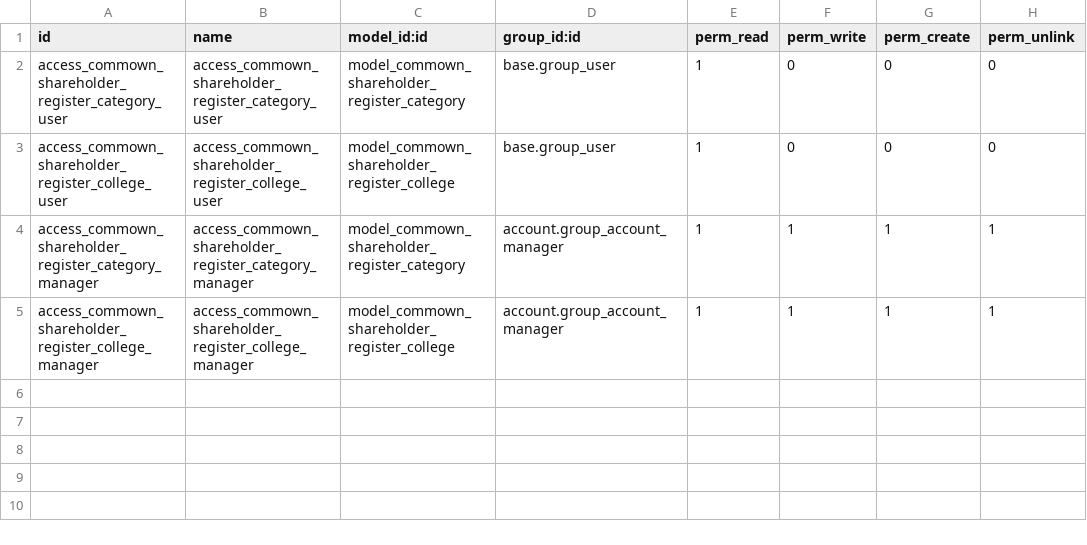
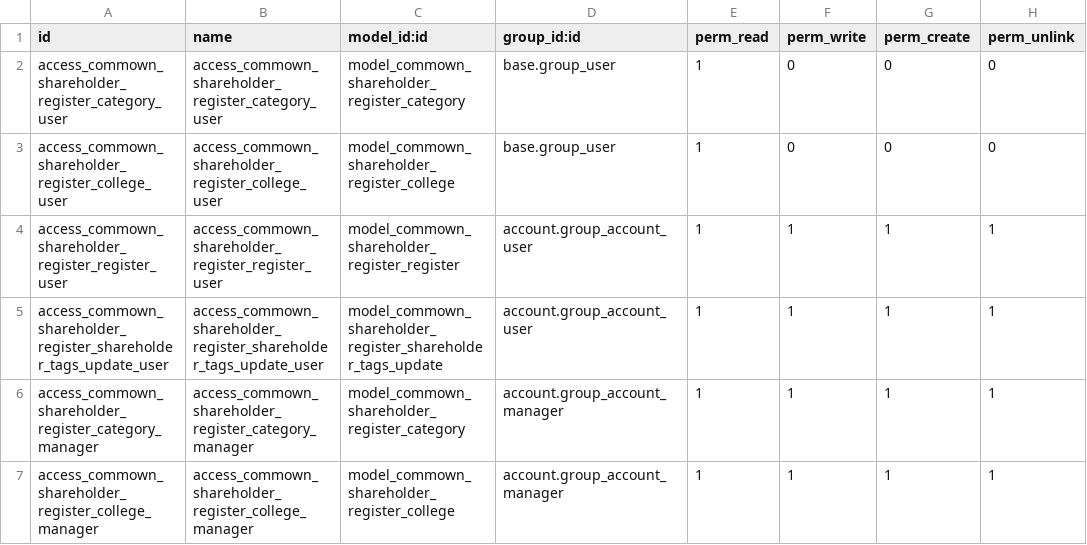
Before and after one commit to commown/commown-odoo-addons, a CSV file: commown_shareholder_register/security/ir.model.access.csv, drawn as a sheet.

Commit message:
[IMP] commown_shareholder_register: Add access rules to register and tag.update models
Since no access rules were assigned to these models, the related menu entries (ie. Shareholder Registry in Invoicing)
didn't appear to accredited users.

As such, we add these rules in order to allow once again users to access these menus.

```diff
--- a/commown_shareholder_register/security/ir.model.access.csv
+++ b/commown_shareholder_register/security/ir.model.access.csv
@@ -3,2 +3,4 @@ access_commown_shareholder_register_category_user,access_commown_shareholder_reg
 access_commown_shareholder_register_college_user,access_commown_shareholder_register_college_user,model_commown_shareholder_register_college,base.group_user,1,0,0,0
+access_commown_shareholder_register_register_user,access_commown_shareholder_register_register_user,model_commown_shareholder_register_register,account.group_account_user,1,1,1,1
+access_commown_shareholder_register_shareholder_tags_update_user,access_commown_shareholder_register_shareholder_tags_update_user,model_commown_shareholder_register_shareholder_tags_update,account.group_account_user,1,1,1,1
 access_commown_shareholder_register_category_manager,access_commown_shareholder_register_category_manager,model_commown_shareholder_register_category,account.group_account_manager,1,1,1,1
```
